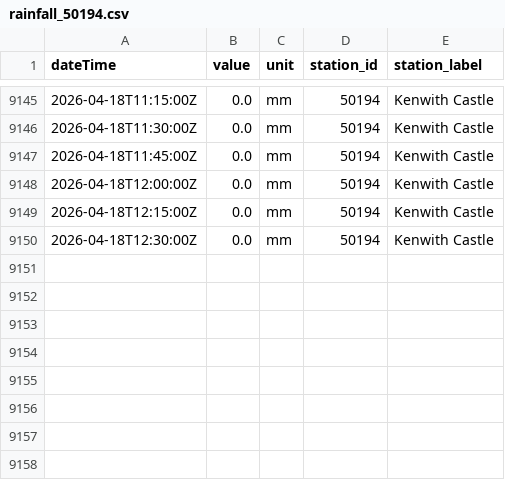
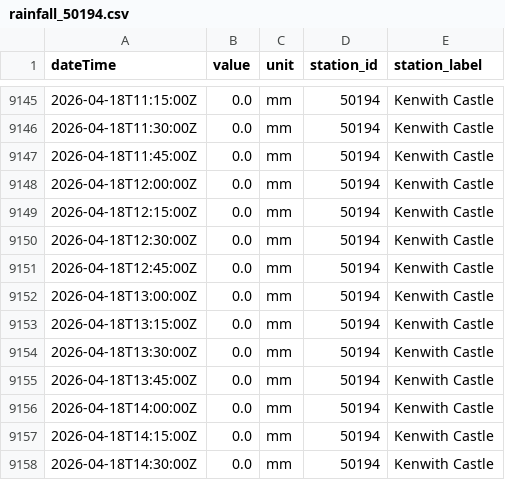
Before and after one commit to aallan/floodwatch, a CSV file: data/rainfall_50194.csv, drawn as a sheet; only a part is shown, gaps mark what is left out; the diff names each change by its address in the sheet, - before the commit and + after, or states it on an @@ line.

```diff
--- a/data/rainfall_50194.csv
+++ b/data/rainfall_50194.csv
+row 9151: 2026-04-18T12:45:00Z | 0.0 | mm | 50194 | Kenwith Castle
+row 9152: 2026-04-18T13:00:00Z | 0.0 | mm | 50194 | Kenwith Castle
+row 9153: 2026-04-18T13:15:00Z | 0.0 | mm | 50194 | Kenwith Castle
+row 9154: 2026-04-18T13:30:00Z | 0.0 | mm | 50194 | Kenwith Castle
+row 9155: 2026-04-18T13:45:00Z | 0.0 | mm | 50194 | Kenwith Castle
+row 9156: 2026-04-18T14:00:00Z | 0.0 | mm | 50194 | Kenwith Castle
+row 9157: 2026-04-18T14:15:00Z | 0.0 | mm | 50194 | Kenwith Castle
+row 9158: 2026-04-18T14:30:00Z | 0.0 | mm | 50194 | Kenwith Castle
```
Also changed, not shown: data/level_50140_umberleigh.csv, data/level_50149_sticklepath.csv, 12 other files.
